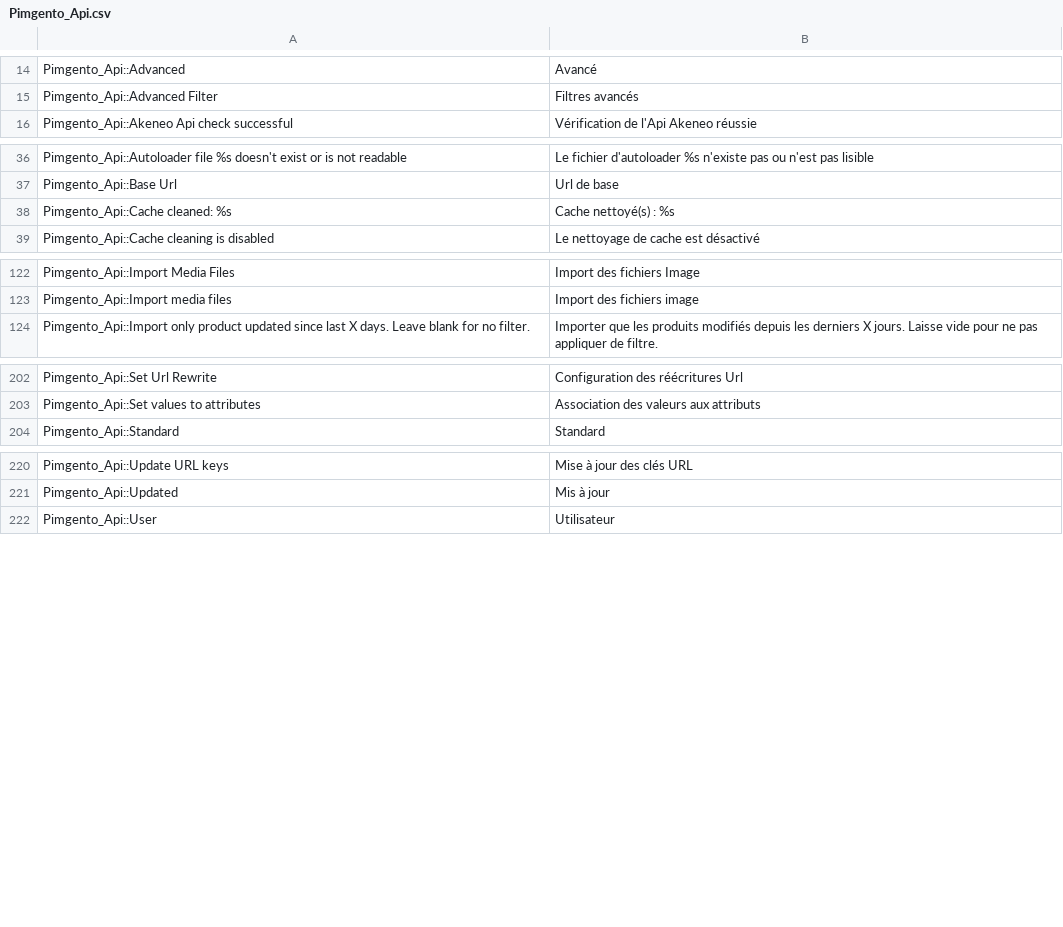
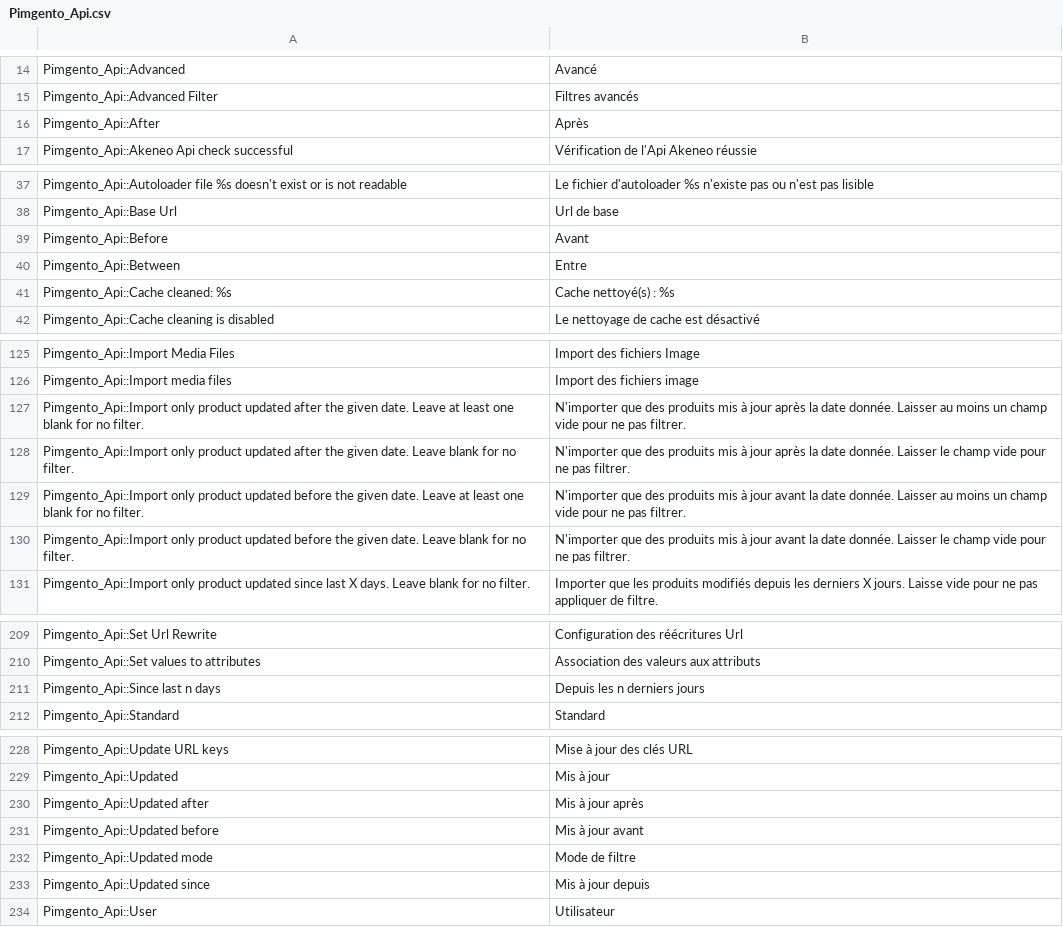
Before and after one commit to Agence-DnD/PIMGento-API, a CSV file: app/locale/fr_FR/Pimgento_Api.csv, drawn as a sheet; only a part is shown, gaps mark what is left out; the diff names each change by its address in the sheet, - before the commit and + after, or states it on an @@ line.

```diff
--- a/app/locale/fr_FR/Pimgento_Api.csv
+++ b/app/locale/fr_FR/Pimgento_Api.csv
+row 16: Pimgento_Api::After | Après
+row 39: Pimgento_Api::Before | Avant
+row 40: Pimgento_Api::Between | Entre
+row 127: Pimgento_Api::Import only product updated after the given date. Leave at least one blank for no filter. | N'importer que des produits mis à jour après la date donnée. Laisser au moins un champ vide pour ne pas filtrer.
+row 128: Pimgento_Api::Import only product updated after the given date. Leave blank for no filter. | N'importer que des produits mis à jour après la date donnée. Laisser le champ vide pour ne pas filtrer.
+row 129: Pimgento_Api::Import only product updated before the given date. Leave at least one blank for no filter. | N'importer que des produits mis à jour avant la date donnée. Laisser au moins un champ vide pour ne pas filtrer.
+row 130: Pimgento_Api::Import only product updated before the given date. Leave blank for no filter. | N'importer que des produits mis à jour avant la date donnée. Laisser le champ vide pour ne pas filtrer.
+row 211: Pimgento_Api::Since last n days | Depuis les n derniers jours
+row 230: Pimgento_Api::Updated after | Mis à jour après
+row 231: Pimgento_Api::Updated before | Mis à jour avant
+row 232: Pimgento_Api::Updated mode | Mode de filtre
+row 233: Pimgento_Api::Updated since | Mis à jour depuis
```
Also changed, not shown: app/locale/de_DE/Pimgento_Api.csv, app/locale/en_US/Pimgento_Api.csv, 6 other files.
